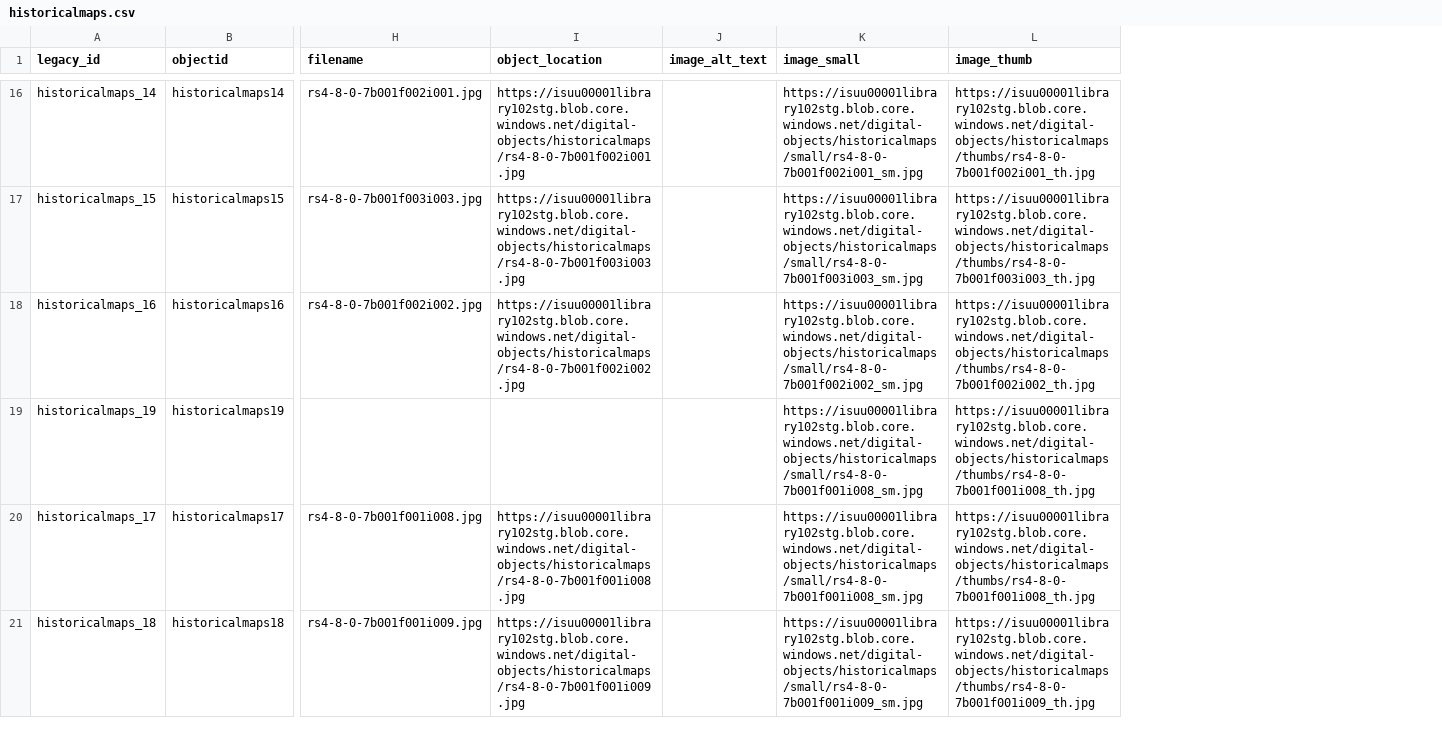
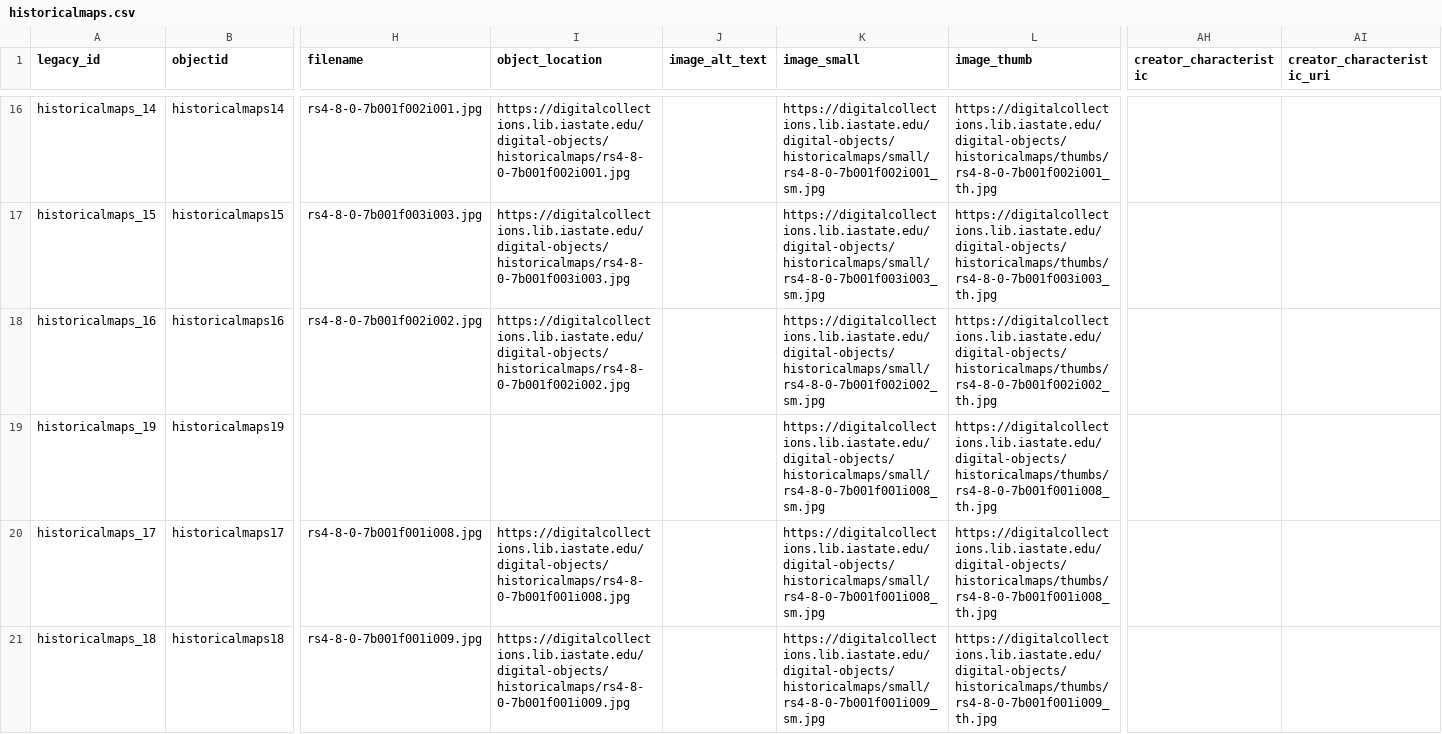
Before and after one commit to isu-digital/digital-collections-template, a CSV file: _data/historicalmaps.csv, drawn as a sheet; only a part is shown, gaps mark what is left out; the diff covers the shown part only; the diff names each change by its address in the sheet, - before the commit and + after, or states it on an @@ line.

```diff
--- a/_data/historicalmaps.csv
+++ b/_data/historicalmaps.csv
+column AH (creator_characteristic), empty
+column AI (creator_characteristic_uri), empty
-I16 (object_location): https://isuu00001library102stg.blob.core.windows.net/digital-objects/historicalmaps/rs4-8-0-7b001f002i001.jpg
+I16 (object_location): https://digitalcollections.lib.iastate.edu/digital-objects/historicalmaps/rs4-8-0-7b001f002i001.jpg
-K16 (image_small): https://isuu00001library102stg.blob.core.windows.net/digital-objects/historicalmaps/small/rs4-8-0-7b001f002i001_sm.jpg
+K16 (image_small): https://digitalcollections.lib.iastate.edu/digital-objects/historicalmaps/small/rs4-8-0-7b001f002i001_sm.jpg
-L16 (image_thumb): https://isuu00001library102stg.blob.core.windows.net/digital-objects/historicalmaps/thumbs/rs4-8-0-7b001f002i001_th.jpg
+L16 (image_thumb): https://digitalcollections.lib.iastate.edu/digital-objects/historicalmaps/thumbs/rs4-8-0-7b001f002i001_th.jpg
-I17 (object_location): https://isuu00001library102stg.blob.core.windows.net/digital-objects/historicalmaps/rs4-8-0-7b001f003i003.jpg
+I17 (object_location): https://digitalcollections.lib.iastate.edu/digital-objects/historicalmaps/rs4-8-0-7b001f003i003.jpg
-K17 (image_small): https://isuu00001library102stg.blob.core.windows.net/digital-objects/historicalmaps/small/rs4-8-0-7b001f003i003_sm.jpg
+K17 (image_small): https://digitalcollections.lib.iastate.edu/digital-objects/historicalmaps/small/rs4-8-0-7b001f003i003_sm.jpg
-L17 (image_thumb): https://isuu00001library102stg.blob.core.windows.net/digital-objects/historicalmaps/thumbs/rs4-8-0-7b001f003i003_th.jpg
+L17 (image_thumb): https://digitalcollections.lib.iastate.edu/digital-objects/historicalmaps/thumbs/rs4-8-0-7b001f003i003_th.jpg
-I18 (object_location): https://isuu00001library102stg.blob.core.windows.net/digital-objects/historicalmaps/rs4-8-0-7b001f002i002.jpg
+I18 (object_location): https://digitalcollections.lib.iastate.edu/digital-objects/historicalmaps/rs4-8-0-7b001f002i002.jpg
-K18 (image_small): https://isuu00001library102stg.blob.core.windows.net/digital-objects/historicalmaps/small/rs4-8-0-7b001f002i002_sm.jpg
+K18 (image_small): https://digitalcollections.lib.iastate.edu/digital-objects/historicalmaps/small/rs4-8-0-7b001f002i002_sm.jpg
-L18 (image_thumb): https://isuu00001library102stg.blob.core.windows.net/digital-objects/historicalmaps/thumbs/rs4-8-0-7b001f002i002_th.jpg
+L18 (image_thumb): https://digitalcollections.lib.iastate.edu/digital-objects/historicalmaps/thumbs/rs4-8-0-7b001f002i002_th.jpg
-K19:K20 (image_small): https://isuu00001library102stg.blob.core.windows.net/digital-objects/historicalmaps/small/rs4-8-0-7b001f001i008_sm.jpg
+K19:K20 (image_small): https://digitalcollections.lib.iastate.edu/digital-objects/historicalmaps/small/rs4-8-0-7b001f001i008_sm.jpg
-L19:L20 (image_thumb): https://isuu00001library102stg.blob.core.windows.net/digital-objects/historicalmaps/thumbs/rs4-8-0-7b001f001i008_th.jpg
+L19:L20 (image_thumb): https://digitalcollections.lib.iastate.edu/digital-objects/historicalmaps/thumbs/rs4-8-0-7b001f001i008_th.jpg
-I20 (object_location): https://isuu00001library102stg.blob.core.windows.net/digital-objects/historicalmaps/rs4-8-0-7b001f001i008.jpg
+I20 (object_location): https://digitalcollections.lib.iastate.edu/digital-objects/historicalmaps/rs4-8-0-7b001f001i008.jpg
-I21 (object_location): https://isuu00001library102stg.blob.core.windows.net/digital-objects/historicalmaps/rs4-8-0-7b001f001i009.jpg
+I21 (object_location): https://digitalcollections.lib.iastate.edu/digital-objects/historicalmaps/rs4-8-0-7b001f001i009.jpg
-K21 (image_small): https://isuu00001library102stg.blob.core.windows.net/digital-objects/historicalmaps/small/rs4-8-0-7b001f001i009_sm.jpg
+K21 (image_small): https://digitalcollections.lib.iastate.edu/digital-objects/historicalmaps/small/rs4-8-0-7b001f001i009_sm.jpg
-L21 (image_thumb): https://isuu00001library102stg.blob.core.windows.net/digital-objects/historicalmaps/thumbs/rs4-8-0-7b001f001i009_th.jpg
+L21 (image_thumb): https://digitalcollections.lib.iastate.edu/digital-objects/historicalmaps/thumbs/rs4-8-0-7b001f001i009_th.jpg
```
Also changed, not shown: 123 edited cells elsewhere in this file.
